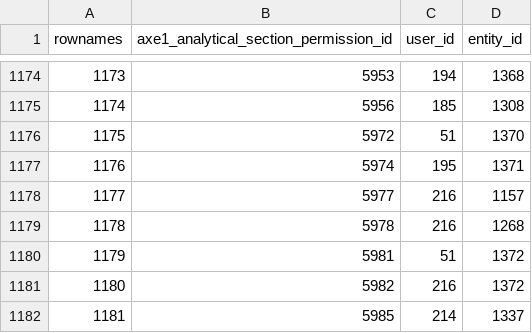
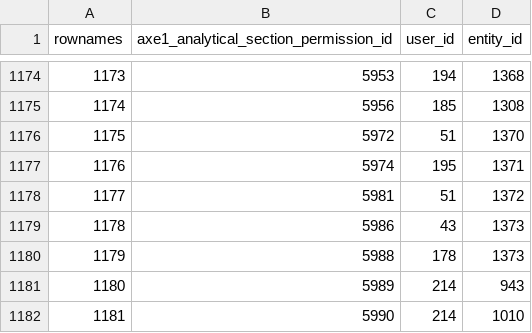
Before and after one commit to s-balandine/typology-dump, a CSV file: data/axe1_analytical_section_permissions.csv, drawn as a sheet; only a part is shown, gaps mark what is left out.

```diff
--- a/data/axe1_analytical_section_permissions.csv
+++ b/data/axe1_analytical_section_permissions.csv
@@ -1177,6 +1177,6 @@ rownames,axe1_analytical_section_permission_id,user_id,entity_id
 1176,5974,195,1371
-1177,5977,216,1157
-1178,5978,216,1268
-1179,5981,51,1372
-1180,5982,216,1372
-1181,5985,214,1337
+1177,5981,51,1372
+1178,5986,43,1373
+1179,5988,178,1373
+1180,5989,214,943
+1181,5990,214,1010
```
Also changed, not shown: data/axe1_analytical_sections.csv, data/d2session_history.csv, 8 other files.
